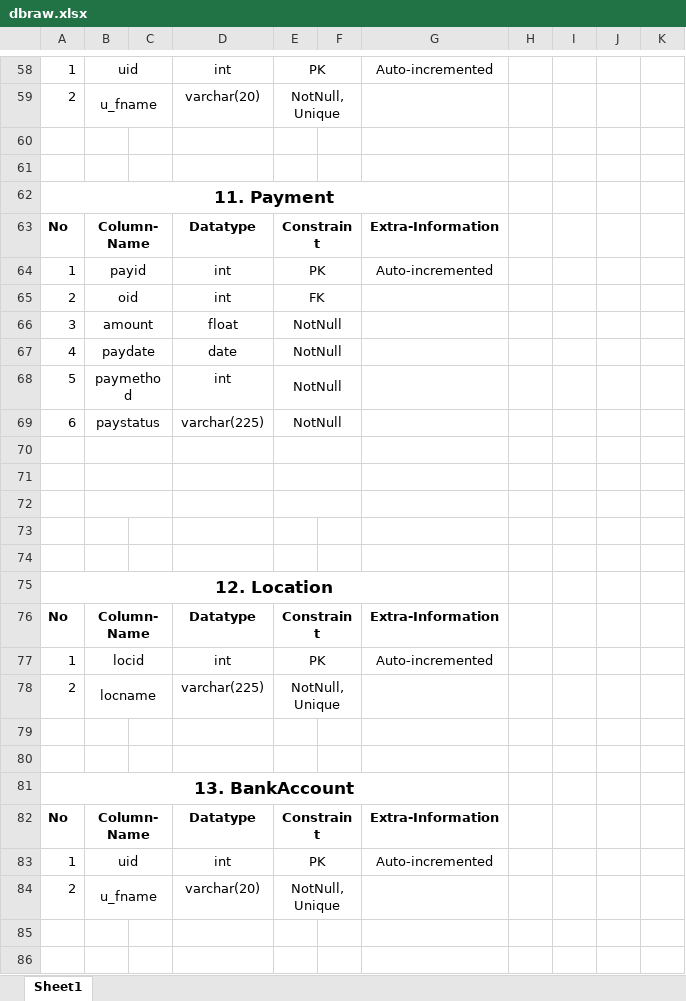
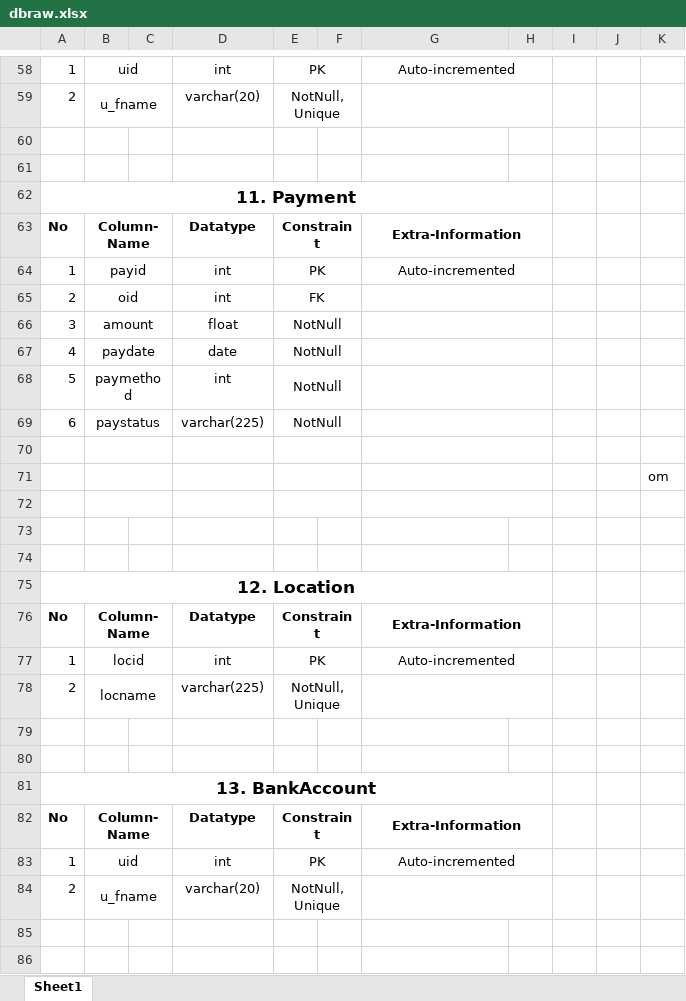
Before and after one commit to surajkiswe/Cdac-Project, an Excel workbook: Documentation/dbraw.xlsx, sheet Sheet1, drawn as a sheet; only a part is shown, gaps mark what is left out; values as stored, in another font and other column widths than the file's, no borders; the diff covers the shown part only; the diff names each change by its address in the sheet, - before the commit and + after, or states it on an @@ line.

```diff
--- a/Documentation/dbraw.xlsx (sheet Sheet1)
+++ b/Documentation/dbraw.xlsx (sheet Sheet1)
+G58:H58 merged
+G59:H59 merged
-A62:G62 merged
+A62:H62 merged
+G63:H63 merged
+G64:H64 merged
+G65:H65 merged
+G66:H66 merged
+G67:H67 merged
+G68:H68 merged
+G69:H69 merged
+G70:H70 merged
+G71:H71 merged
-K71: (empty)
+K71: om
+G72:H72 merged
-A75:G75 merged
+A75:H75 merged
+G76:H76 merged
+G77:H77 merged
+G78:H78 merged
-A81:G81 merged
+A81:H81 merged
+G82:H82 merged
+G83:H83 merged
+G84:H84 merged
```
Also changed, not shown: merged cells elsewhere in this sheet.
